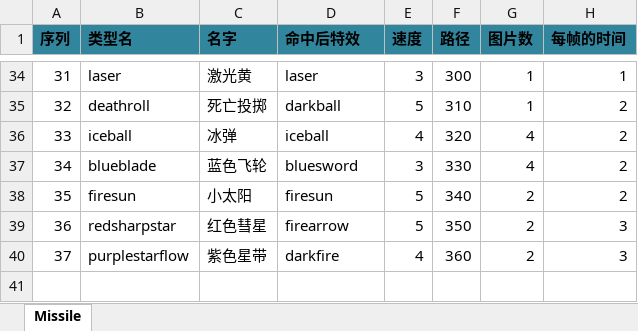
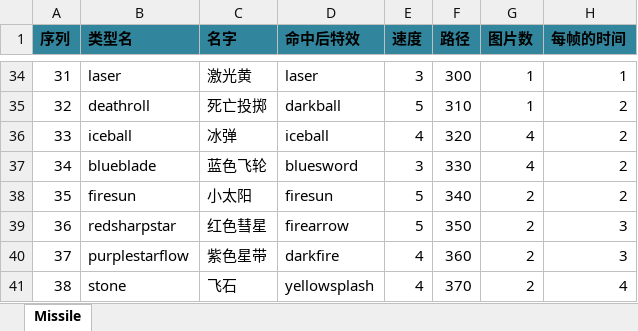
Before and after one commit to realeternia/TOMClassic, an Excel workbook: ConfigData/Xlsx/Missile.xlsx, sheet Missile, drawn as a sheet; only a part is shown, gaps mark what is left out; values as stored, in another font and other column widths than the file's, no borders; table styles not drawn; the diff names each change by its address in the sheet, - before the commit and + after, or states it on an @@ line.

```diff
--- a/ConfigData/Xlsx/Missile.xlsx (sheet Missile)
+++ b/ConfigData/Xlsx/Missile.xlsx (sheet Missile)
+row 41: 38 | stone | 飞石 | yellowsplash | 4 | 370 | 2 | 4
```
Also changed, not shown: ConfigData/Xlsx/Skill.xlsx, ConfigData/Xlsx/Weapon.xlsx, 3 other files.
